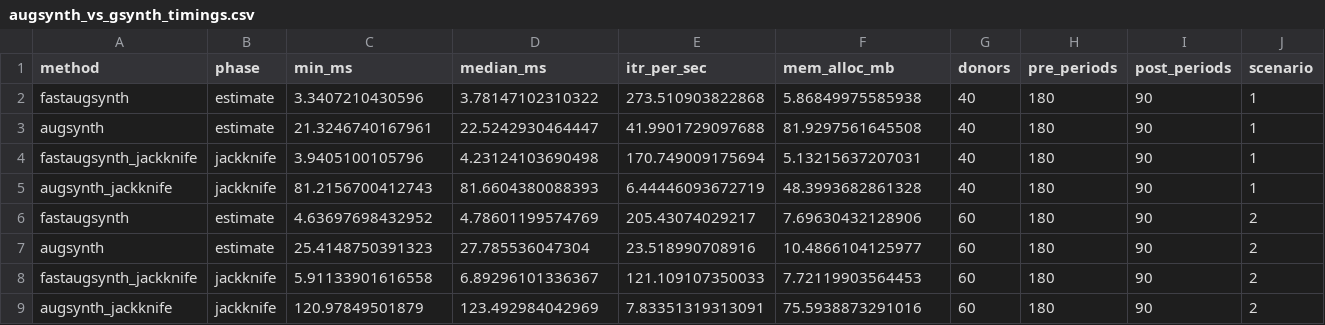
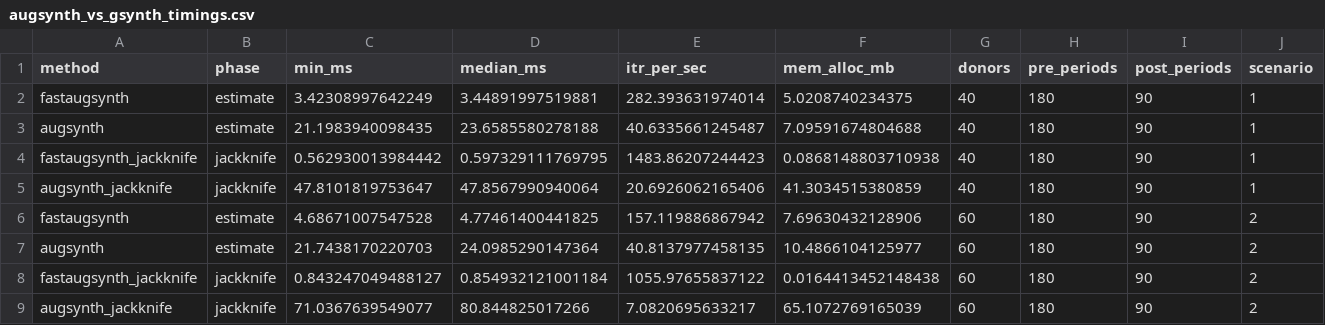
Before and after one commit to jamesbrandecon/fastaugsynth, a CSV file: docs/benchmarks/readme_speed/results/augsynth_vs_gsynth_timings.csv, drawn as a sheet; only a part is shown; the diff covers the shown part only; the diff names each change by its address in the sheet, - before the commit and + after, or states it on an @@ line.

```diff
--- a/docs/benchmarks/readme_speed/results/augsynth_vs_gsynth_timings.csv
+++ b/docs/benchmarks/readme_speed/results/augsynth_vs_gsynth_timings.csv
-C2 (min_ms): 3.3407210430596
+C2 (min_ms): 3.42308997642249
-D2 (median_ms): 3.78147102310322
+D2 (median_ms): 3.44891997519881
-E2 (itr_per_sec): 273.510903822868
+E2 (itr_per_sec): 282.393631974014
-F2 (mem_alloc_mb): 5.86849975585938
+F2 (mem_alloc_mb): 5.0208740234375
-C3 (min_ms): 21.3246740167961
+C3 (min_ms): 21.1983940098435
-D3 (median_ms): 22.5242930464447
+D3 (median_ms): 23.6585580278188
-E3 (itr_per_sec): 41.9901729097688
+E3 (itr_per_sec): 40.6335661245487
-F3 (mem_alloc_mb): 81.9297561645508
+F3 (mem_alloc_mb): 7.09591674804688
-C4 (min_ms): 3.9405100105796
+C4 (min_ms): 0.562930013984442
-D4 (median_ms): 4.23124103690498
+D4 (median_ms): 0.597329111769795
-E4 (itr_per_sec): 170.749009175694
+E4 (itr_per_sec): 1483.86207244423
-F4 (mem_alloc_mb): 5.13215637207031
+F4 (mem_alloc_mb): 0.0868148803710938
-C5 (min_ms): 81.2156700412743
+C5 (min_ms): 47.8101819753647
-D5 (median_ms): 81.6604380088393
+D5 (median_ms): 47.8567990940064
-E5 (itr_per_sec): 6.44446093672719
+E5 (itr_per_sec): 20.6926062165406
-F5 (mem_alloc_mb): 48.3993682861328
+F5 (mem_alloc_mb): 41.3034515380859
-C6 (min_ms): 4.63697698432952
+C6 (min_ms): 4.68671007547528
-D6 (median_ms): 4.78601199574769
+D6 (median_ms): 4.77461400441825
-E6 (itr_per_sec): 205.43074029217
+E6 (itr_per_sec): 157.119886867942
-C7 (min_ms): 25.4148750391323
+C7 (min_ms): 21.7438170220703
-D7 (median_ms): 27.785536047304
+D7 (median_ms): 24.0985290147364
-E7 (itr_per_sec): 23.518990708916
+E7 (itr_per_sec): 40.8137977458135
-C8 (min_ms): 5.91133901616558
+C8 (min_ms): 0.843247049488127
-D8 (median_ms): 6.89296101336367
+D8 (median_ms): 0.854932121001184
-E8 (itr_per_sec): 121.109107350033
+E8 (itr_per_sec): 1055.97655837122
-F8 (mem_alloc_mb): 7.72119903564453
+F8 (mem_alloc_mb): 0.0164413452148438
-C9 (min_ms): 120.97849501879
+C9 (min_ms): 71.0367639549077
-D9 (median_ms): 123.492984042969
+D9 (median_ms): 80.844825017266
-E9 (itr_per_sec): 7.83351319313091
+E9 (itr_per_sec): 7.0820695633217
-F9 (mem_alloc_mb): 75.5938873291016
+F9 (mem_alloc_mb): 65.1072769165039
```
Also changed, not shown: 56 edited cells elsewhere in this file, docs/benchmarks/readme_conformal/results/fastaugsynth_conformal_compare_summary.csv, docs/benchmarks/readme_conformal/results/fastaugsynth_conformal_compare_timings.csv, 11 other files.
